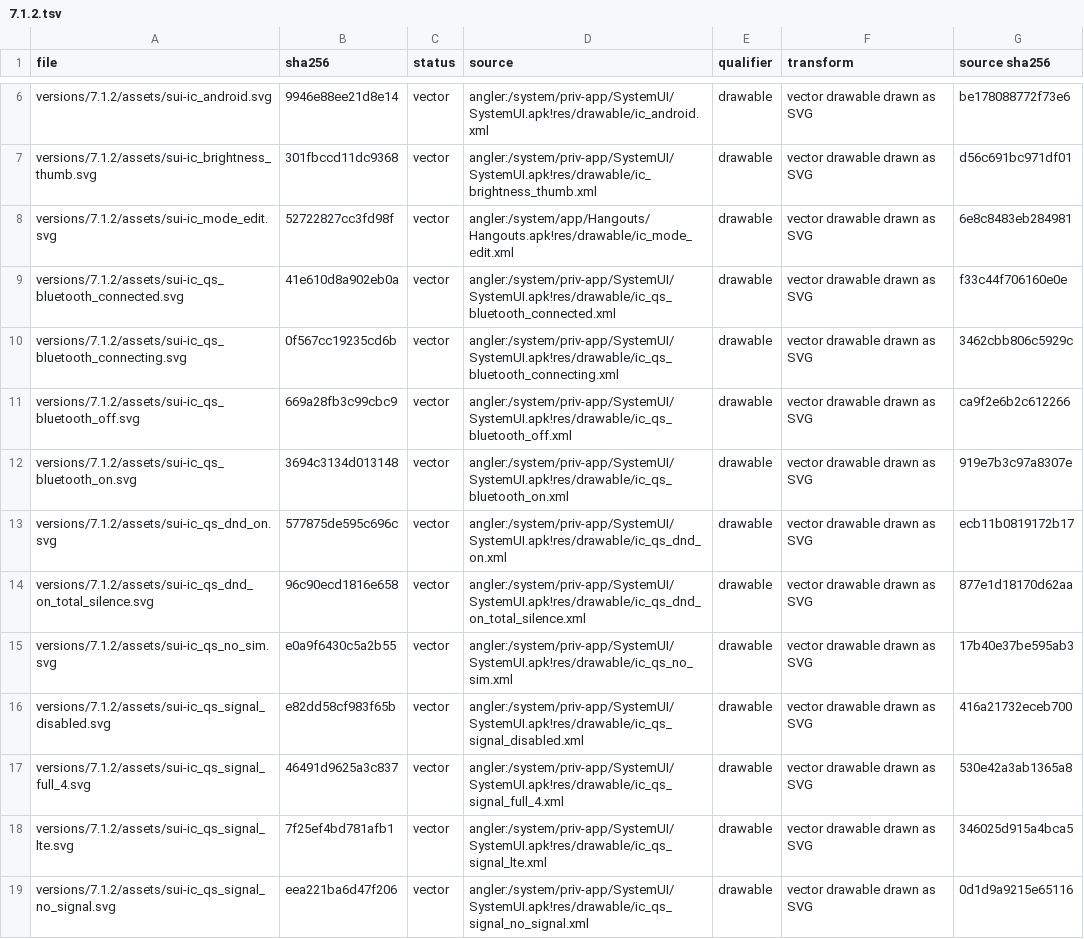
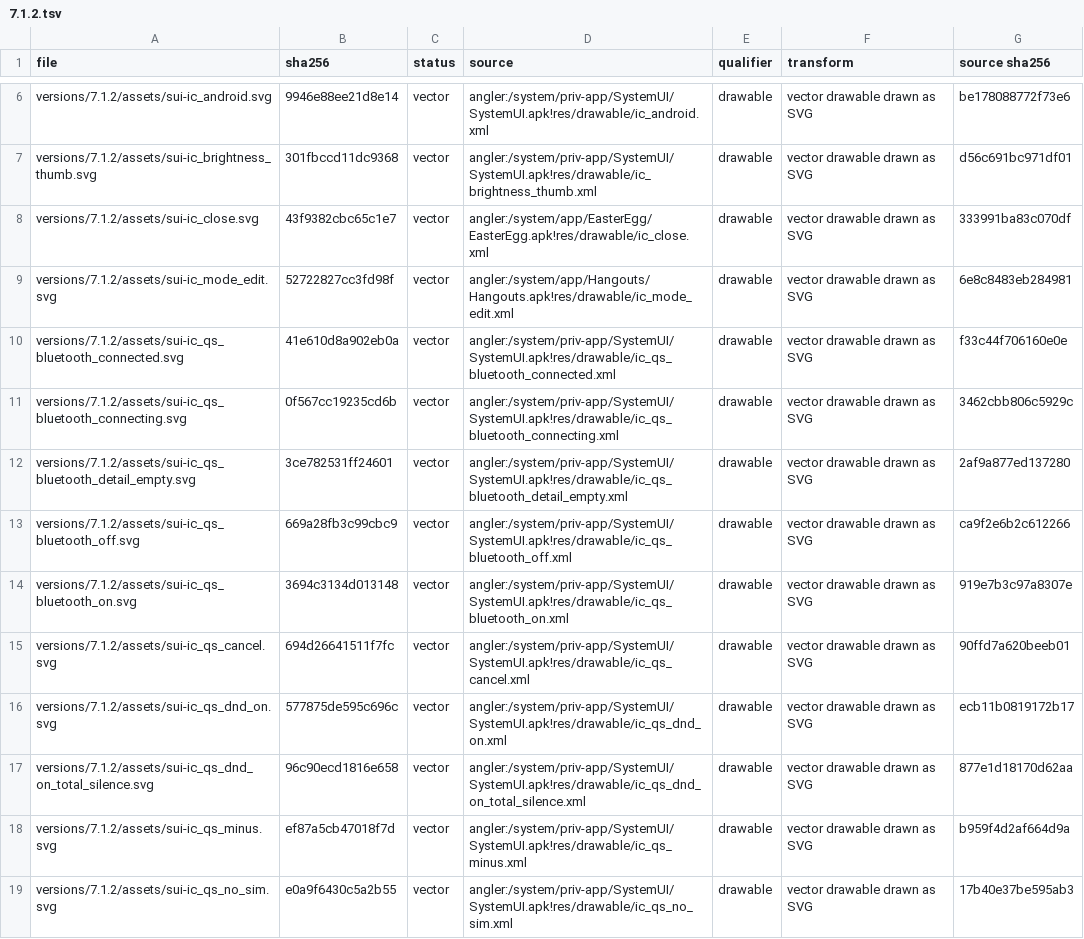
Before and after one commit to szabolevi98/android-time-machine, a TSV file: docs/reports/assets/7.1.2.tsv, drawn as a sheet; only a part is shown, gaps mark what is left out; the shorter side is filled out with more unchanged rows; the diff covers the shown part only.

Commit message:
Android 7.1.2 quick settings details: logic, texts and icons (not wired yet)
ng-qsdetail.js holds the N2G48C DetailAdapters (Wi-Fi and Bluetooth QSDetailItems, DataUsageDetailView, BatteryDetail
with settingslib's UsageView, ZenModePanel with the time conditions of ZenModeConfig) but is not loaded yet: its
stylesheet and the reveal in ng-shade.js come next. ng-system.js gains the data usage, mobile data and Battery saver;
the battery meter draws Battery saver's plus. The qsdetail text table and the detail icons come from the image;
mm-vectors.py reads ColorStateList colours (qs_detail_empty).

```diff
--- a/docs/reports/assets/7.1.2.tsv
+++ b/docs/reports/assets/7.1.2.tsv
@@ -7,2 +7,3 @@ versions/7.1.2/assets/sui-ic_android.svg	9946e88ee21d8e14	vector	angler:/system/
 versions/7.1.2/assets/sui-ic_brightness_thumb.svg	301fbccd11dc9368	vector	angler:/system/priv-app/SystemUI/SystemUI.apk!res/drawable/ic_brightness_thumb.xml	drawable	vector drawable drawn as SVG	d56c691bc971df01
+versions/7.1.2/assets/sui-ic_close.svg	43f9382cbc65c1e7	vector	angler:/system/app/EasterEgg/EasterEgg.apk!res/drawable/ic_close.xml	drawable	vector drawable drawn as SVG	333991ba83c070df
 versions/7.1.2/assets/sui-ic_mode_edit.svg	52722827cc3fd98f	vector	angler:/system/app/Hangouts/Hangouts.apk!res/drawable/ic_mode_edit.xml	drawable	vector drawable drawn as SVG	6e8c8483eb284981
@@ -10,6 +11,9 @@ versions/7.1.2/assets/sui-ic_qs_bluetooth_connected.svg	41e610d8a902eb0a	vector
 versions/7.1.2/assets/sui-ic_qs_bluetooth_connecting.svg	0f567cc19235cd6b	vector	angler:/system/priv-app/SystemUI/SystemUI.apk!res/drawable/ic_qs_bluetooth_connecting.xml	drawable	vector drawable drawn as SVG	3462cbb806c5929c
+versions/7.1.2/assets/sui-ic_qs_bluetooth_detail_empty.svg	3ce782531ff24601	vector	angler:/system/priv-app/SystemUI/SystemUI.apk!res/drawable/ic_qs_bluetooth_detail_empty.xml	drawable	vector drawable drawn as SVG	2af9a877ed137280
 versions/7.1.2/assets/sui-ic_qs_bluetooth_off.svg	669a28fb3c99cbc9	vector	angler:/system/priv-app/SystemUI/SystemUI.apk!res/drawable/ic_qs_bluetooth_off.xml	drawable	vector drawable drawn as SVG	ca9f2e6b2c612266
 versions/7.1.2/assets/sui-ic_qs_bluetooth_on.svg	3694c3134d013148	vector	angler:/system/priv-app/SystemUI/SystemUI.apk!res/drawable/ic_qs_bluetooth_on.xml	drawable	vector drawable drawn as SVG	919e7b3c97a8307e
+versions/7.1.2/assets/sui-ic_qs_cancel.svg	694d26641511f7fc	vector	angler:/system/priv-app/SystemUI/SystemUI.apk!res/drawable/ic_qs_cancel.xml	drawable	vector drawable drawn as SVG	90ffd7a620beeb01
 versions/7.1.2/assets/sui-ic_qs_dnd_on.svg	577875de595c696c	vector	angler:/system/priv-app/SystemUI/SystemUI.apk!res/drawable/ic_qs_dnd_on.xml	drawable	vector drawable drawn as SVG	ecb11b0819172b17
 versions/7.1.2/assets/sui-ic_qs_dnd_on_total_silence.svg	96c90ecd1816e658	vector	angler:/system/priv-app/SystemUI/SystemUI.apk!res/drawable/ic_qs_dnd_on_total_silence.xml	drawable	vector drawable drawn as SVG	877e1d18170d62aa
+versions/7.1.2/assets/sui-ic_qs_minus.svg	ef87a5cb47018f7d	vector	angler:/system/priv-app/SystemUI/SystemUI.apk!res/drawable/ic_qs_minus.xml	drawable	vector drawable drawn as SVG	b959f4d2af664d9a
 versions/7.1.2/assets/sui-ic_qs_no_sim.svg	e0a9f6430c5a2b55	vector	angler:/system/priv-app/SystemUI/SystemUI.apk!res/drawable/ic_qs_no_sim.xml	drawable	vector drawable drawn as SVG	17b40e37be595ab3
```
Also changed, not shown: 7 added rows elsewhere in this file, docs/data/ng-vectors-shade.tsv, 18 other files.
